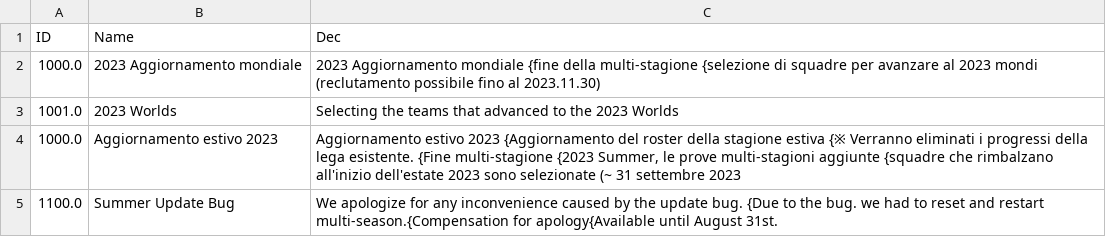
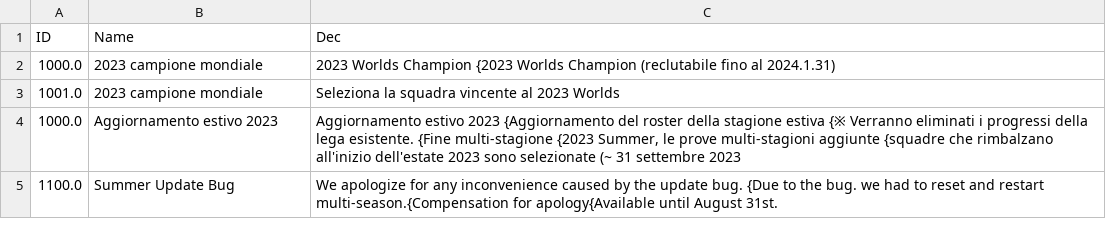
Before and after one commit to hucce/LOLManager_Transfer, a CSV file: CSVTrans/Italian/Notice.csv, drawn as a sheet.

```diff
--- a/CSVTrans/Italian/Notice.csv
+++ b/CSVTrans/Italian/Notice.csv
@@ -1,4 +1,4 @@
 ID,Name,Dec
-1000.0,2023 Aggiornamento mondiale,2023 Aggiornamento mondiale {fine della multi-stagione {selezione di squadre per avanzare al 2023 mondi (reclutamento possibile fino al 2023.11.30)
-1001.0,2023 Worlds,Selecting the teams that advanced to the 2023 Worlds
+1000.0,2023 campione mondiale,2023 Worlds Champion {2023 Worlds Champion (reclutabile fino al 2024.1.31)
+1001.0,2023 campione mondiale,Seleziona la squadra vincente al 2023 Worlds
 1000.0,Aggiornamento estivo 2023,"Aggiornamento estivo 2023 {Aggiornamento del roster della stagione estiva {※ Verranno eliminati i progressi della lega esistente. {Fine multi-stagione {2023 Summer, le prove multi-stagioni aggiunte {squadre che rimbalzano all'inizio dell'estate 2023 sono selezionate (~ 31 settembre 2023"
```
Also changed, not shown: CSVTrans/Japanese/Notice.csv, CSVTrans/Javanese/Notice.csv, 17 other files.
